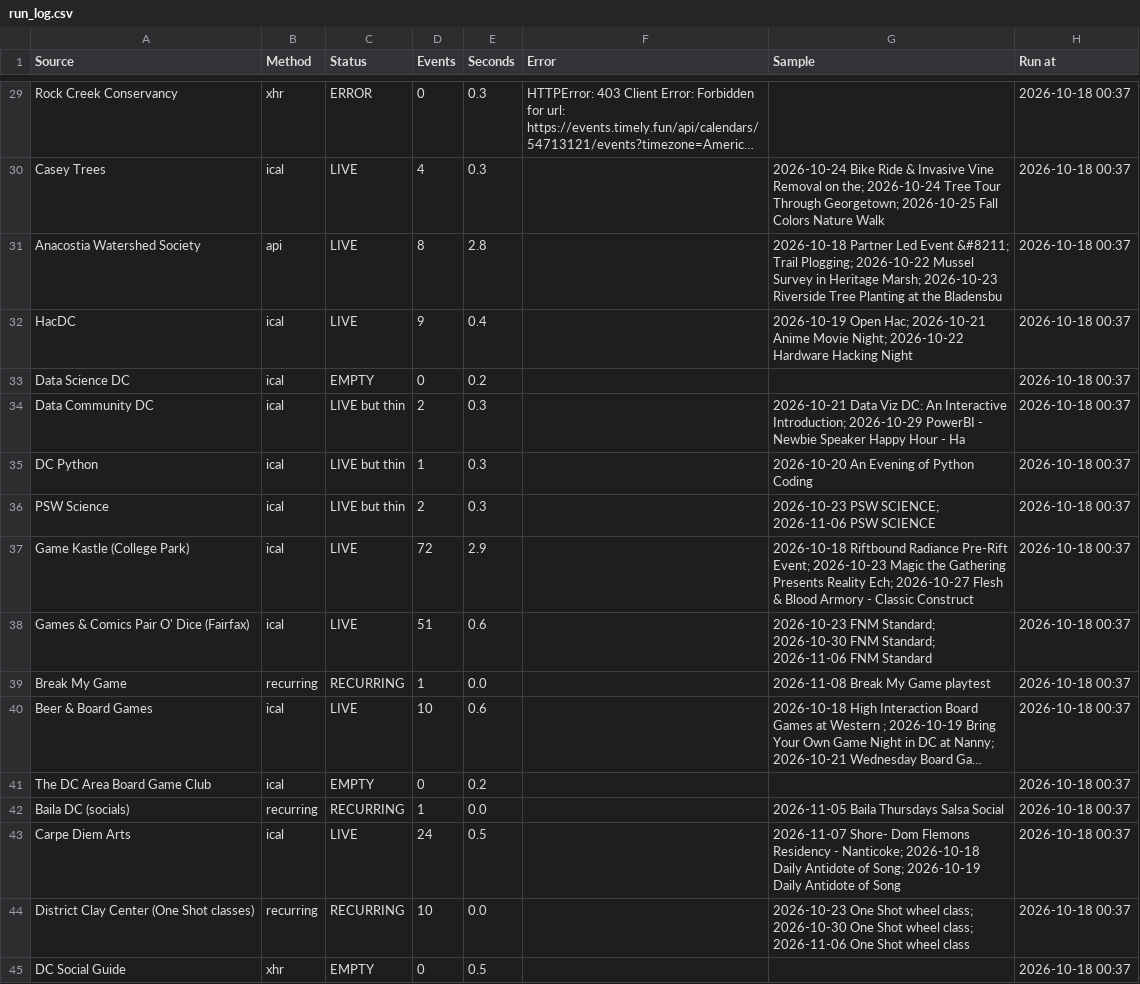
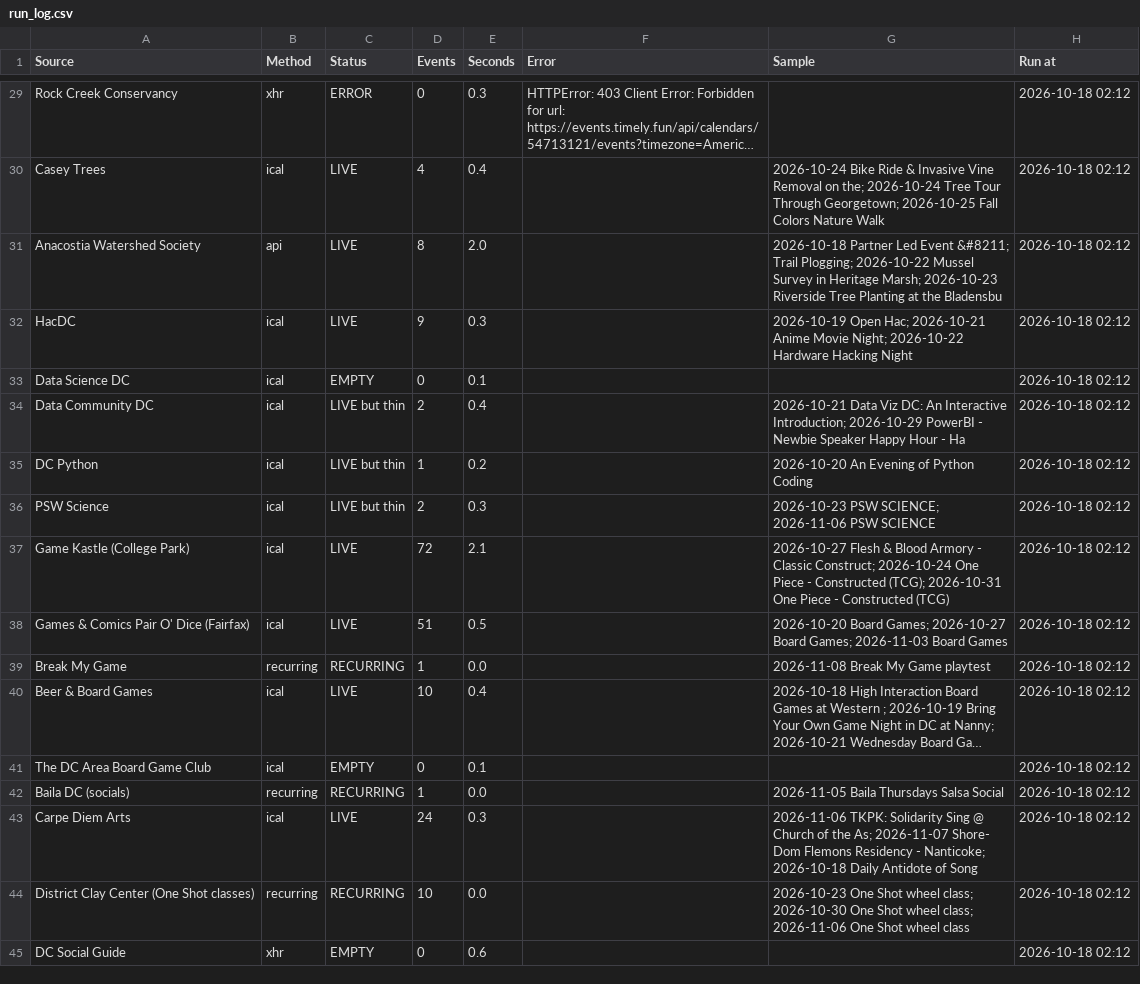
Before and after one commit to emanstof-png/event-feed, a CSV file: run_log.csv, drawn as a sheet; only a part is shown, gaps mark what is left out; long unchanged cells end in …; the diff covers the shown part only; the diff names each change by its address in the sheet, - before the commit and + after, or states it on an @@ line.

```diff
--- a/run_log.csv
+++ b/run_log.csv
-H29:H45 (Run at): 2026-10-18 00:37
+H29:H45 (Run at): 2026-10-18 02:12
-E30 (Seconds): 0.3
+E30 (Seconds): 0.4
-E31 (Seconds): 2.8
+E31 (Seconds): 2.0
-E32 (Seconds): 0.4
+E32 (Seconds): 0.3
-E33 (Seconds): 0.2
+E33 (Seconds): 0.1
-E34 (Seconds): 0.3
+E34 (Seconds): 0.4
-E35 (Seconds): 0.3
+E35 (Seconds): 0.2
-E37 (Seconds): 2.9
+E37 (Seconds): 2.1
-G37 (Sample): 2026-10-18 Riftbound Radiance Pre-Rift Event; 2026-10-23 Magic the Gathering Presents Reality Ech; 2026-10-27 Flesh & Blood Armory - Classic Construct
+G37 (Sample): 2026-10-27 Flesh & Blood Armory - Classic Construct; 2026-10-24 One Piece - Constructed (TCG); 2026-10-31 One Piece - Constructed (TCG)
-E38 (Seconds): 0.6
+E38 (Seconds): 0.5
-G38 (Sample): 2026-10-23 FNM Standard; 2026-10-30 FNM Standard; 2026-11-06 FNM Standard
+G38 (Sample): 2026-10-20 Board Games; 2026-10-27 Board Games; 2026-11-03 Board Games
-E40 (Seconds): 0.6
+E40 (Seconds): 0.4
-E41 (Seconds): 0.2
+E41 (Seconds): 0.1
-E43 (Seconds): 0.5
+E43 (Seconds): 0.3
-G43 (Sample): 2026-11-07 Shore- Dom Flemons Residency - Nanticoke; 2026-10-18 Daily Antidote of Song; 2026-10-19 Daily Antidote…
+G43 (Sample): 2026-11-06 TKPK: Solidarity Sing @ Church of the As; 2026-11-07 Shore- Dom Flemons Residency - Nanticoke; 2026-10-18 Daily Antidote…
-E45 (Seconds): 0.5
+E45 (Seconds): 0.6
```
Also changed, not shown: 51 edited cells elsewhere in this file, feed_test.csv.
